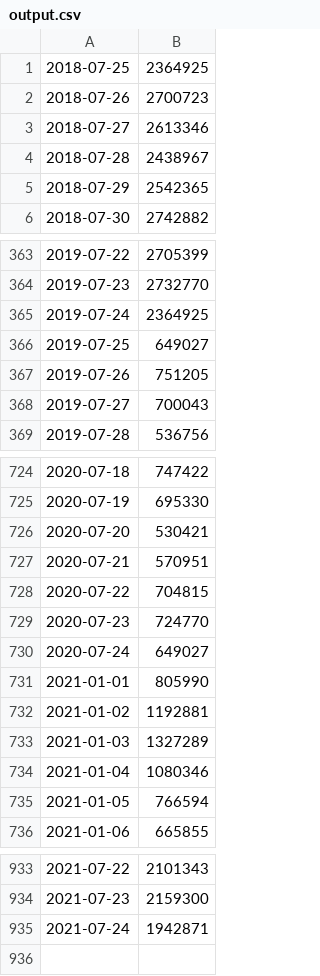
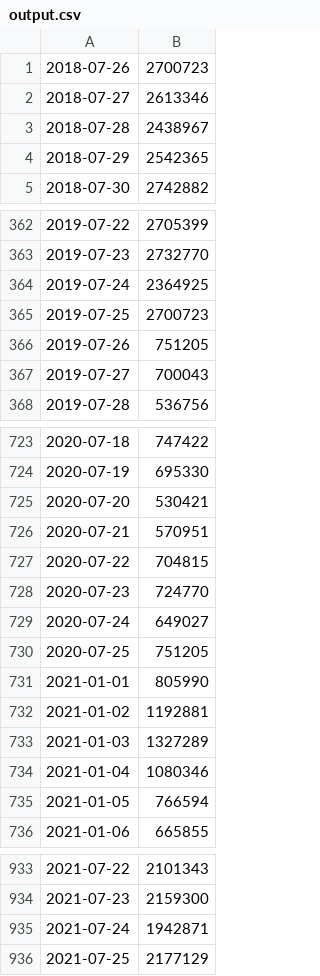
Before and after one commit to hunj/tsa-passenger-throughput, a CSV file: output.csv, drawn as a sheet; only a part is shown, gaps mark what is left out.

Commit message:
:octocat: Update data 07/26/2021

```diff
--- a/output.csv
+++ b/output.csv
@@ -1,2 +1 @@
-2018-07-25,2364925
 2018-07-26,2700723
@@ -365,3 +364,3 @@
 2019-07-24,2364925
-2019-07-25,649027
+2019-07-25,2700723
 2019-07-26,751205
@@ -730,2 +729,3 @@
 2020-07-24,649027
+2020-07-25,751205
 2021-01-01,805990
@@ -935 +935,2 @@
 2021-07-24,1942871
+2021-07-25,2177129
```
